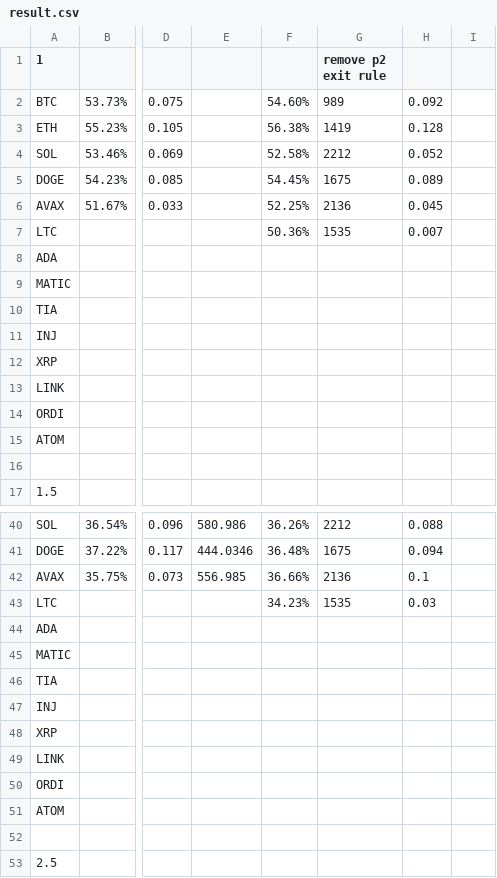
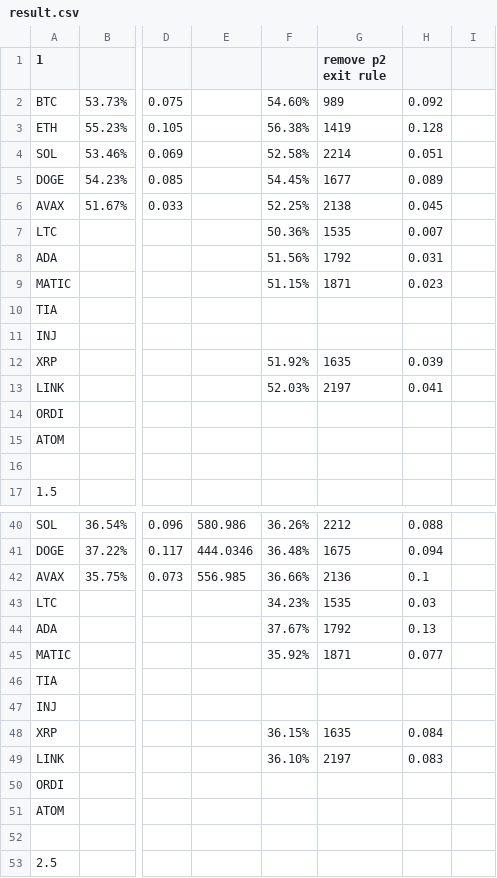
Before and after one commit to shurman/crypto-trading-bot-go, a CSV file: result.csv, drawn as a sheet; only a part is shown, gaps mark what is left out; the diff covers the shown part only; the diff names each change by its address in the sheet, - before the commit and + after, or states it on an @@ line.

```diff
--- a/result.csv
+++ b/result.csv
-G4 (remove p2 exit rule): 2212
+G4 (remove p2 exit rule): 2214
-H4: 0.052
+H4: 0.051
-G5 (remove p2 exit rule): 1675
+G5 (remove p2 exit rule): 1677
-G6 (remove p2 exit rule): 2136
+G6 (remove p2 exit rule): 2138
-F8: (empty)
+F8: 51.56%
-G8 (remove p2 exit rule): (empty)
+G8 (remove p2 exit rule): 1792
-H8: (empty)
+H8: 0.031
-F9: (empty)
+F9: 51.15%
-G9 (remove p2 exit rule): (empty)
+G9 (remove p2 exit rule): 1871
-H9: (empty)
+H9: 0.023
-F12: (empty)
+F12: 51.92%
-G12 (remove p2 exit rule): (empty)
+G12 (remove p2 exit rule): 1635
-H12: (empty)
+H12: 0.039
-F13: (empty)
+F13: 52.03%
-G13 (remove p2 exit rule): (empty)
+G13 (remove p2 exit rule): 2197
-H13: (empty)
+H13: 0.041
-F44: (empty)
+F44: 37.67%
-G44 (remove p2 exit rule): (empty)
+G44 (remove p2 exit rule): 1792
-H44: (empty)
+H44: 0.13
-F45: (empty)
+F45: 35.92%
-G45 (remove p2 exit rule): (empty)
+G45 (remove p2 exit rule): 1871
-H45: (empty)
+H45: 0.077
-F48: (empty)
+F48: 36.15%
-G48 (remove p2 exit rule): (empty)
+G48 (remove p2 exit rule): 1635
-H48: (empty)
+H48: 0.084
-F49: (empty)
+F49: 36.10%
-G49 (remove p2 exit rule): (empty)
+G49 (remove p2 exit rule): 2197
-H49: (empty)
+H49: 0.083
```
Also changed, not shown: 5 added rows, 5 removed rows and 12 edited cells elsewhere in this file, 4 other files.
